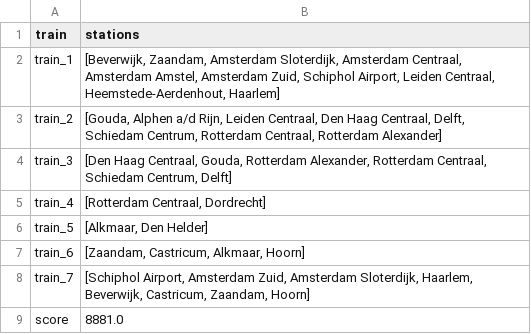
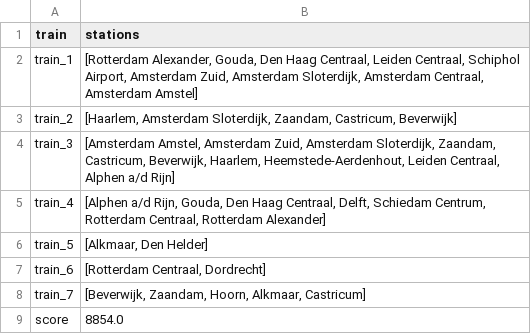
Before and after one commit to Jeteliens/RailNL, a CSV file: output2.csv, drawn as a sheet.

```diff
--- a/output2.csv
+++ b/output2.csv
@@ -1,9 +1,9 @@
 train,stations
-train_1,"[Beverwijk, Zaandam, Amsterdam Sloterdijk, Amsterdam Centraal, Amsterdam Amstel, Amsterdam Zuid, Schiphol Airport, Leiden Centraal, Heemstede-Aerdenhout, Haarlem]"
-train_2,"[Gouda, Alphen a/d Rijn, Leiden Centraal, Den Haag Centraal, Delft, Schiedam Centrum, Rotterdam Centraal, Rotterdam Alexander]"
-train_3,"[Den Haag Centraal, Gouda, Rotterdam Alexander, Rotterdam Centraal, Schiedam Centrum, Delft]"
-train_4,"[Rotterdam Centraal, Dordrecht]"
+train_1,"[Rotterdam Alexander, Gouda, Den Haag Centraal, Leiden Centraal, Schiphol Airport, Amsterdam Zuid, Amsterdam Sloterdijk, Amsterdam Centraal, Amsterdam Amstel]"
+train_2,"[Haarlem, Amsterdam Sloterdijk, Zaandam, Castricum, Beverwijk]"
+train_3,"[Amsterdam Amstel, Amsterdam Zuid, Amsterdam Sloterdijk, Zaandam, Castricum, Beverwijk, Haarlem, Heemstede-Aerdenhout, Leiden Centraal, Alphen a/d Rijn]"
+train_4,"[Alphen a/d Rijn, Gouda, Den Haag Centraal, Delft, Schiedam Centrum, Rotterdam Centraal, Rotterdam Alexander]"
 train_5,"[Alkmaar, Den Helder]"
-train_6,"[Zaandam, Castricum, Alkmaar, Hoorn]"
-train_7,"[Schiphol Airport, Amsterdam Zuid, Amsterdam Sloterdijk, Haarlem, Beverwijk, Castricum, Zaandam, Hoorn]"
-score,8881.0
+train_6,"[Rotterdam Centraal, Dordrecht]"
+train_7,"[Beverwijk, Zaandam, Hoorn, Alkmaar, Castricum]"
+score,8854.0
```
Also changed, not shown: output1.csv, 1 other file.
